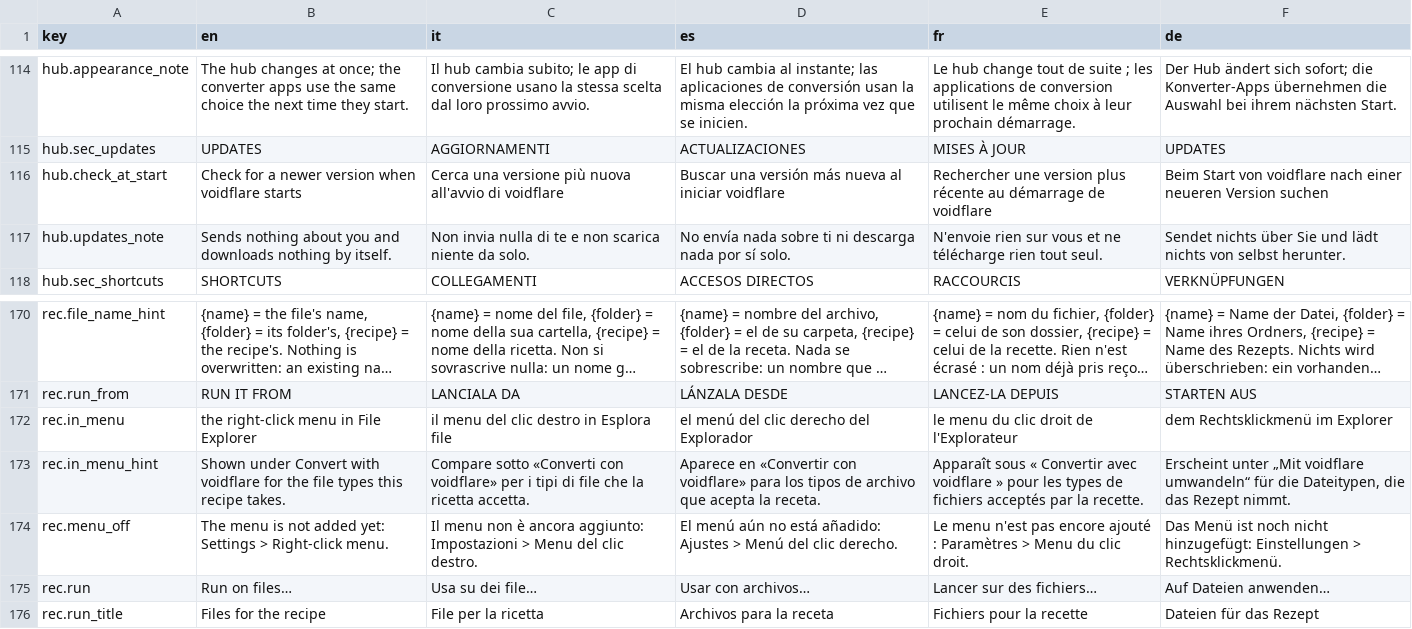
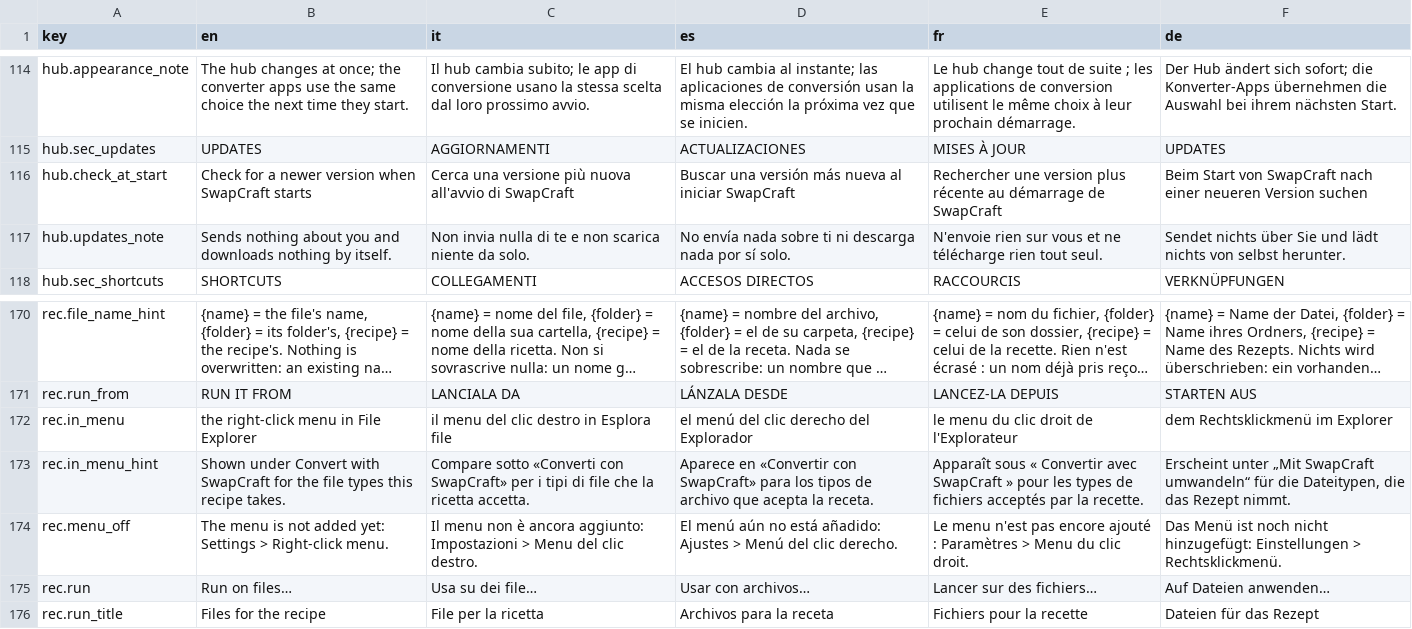
Before and after one commit to Flaeren/swapcraft, a TSV file: src/hub/assets/hub.tsv, drawn as a sheet; only a part is shown, gaps mark what is left out; long unchanged cells end in …; the diff covers the shown part only.

Commit message:
Release 0.4.1: SwapCraft name, Convert here by dragging, engines updated

```diff
--- a/src/hub/assets/hub.tsv
+++ b/src/hub/assets/hub.tsv
@@ -115,3 +115,3 @@ hub.appearance_note	The hub changes at once; the converter apps use the same cho
 hub.sec_updates	UPDATES	AGGIORNAMENTI	ACTUALIZACIONES	MISES À JOUR	UPDATES
-hub.check_at_start	Check for a newer version when voidflare starts	Cerca una versione più nuova all'avvio di voidflare	Buscar una versión más nueva al iniciar voidflare	Rechercher une version plus récente au démarrage de voidflare	Beim Start von voidflare nach einer neueren Version suchen
+hub.check_at_start	Check for a newer version when SwapCraft starts	Cerca una versione più nuova all'avvio di SwapCraft	Buscar una versión más nueva al iniciar SwapCraft	Rechercher une version plus récente au démarrage de SwapCraft	Beim Start von SwapCraft nach einer neueren Version suchen
 hub.updates_note	Sends nothing about you and downloads nothing by itself.	Non invia nulla di te e non scarica niente da solo.	No envía nada sobre ti ni descarga nada por sí solo.	N'envoie rien sur vous et ne télécharge rien tout seul.	Sendet nichts über Sie und lädt nichts von selbst herunter.
@@ -172,3 +172,3 @@ rec.run_from	RUN IT FROM	LANCIALA DA	LÁNZALA DESDE	LANCEZ-LA DEPUIS	STARTEN AUS
 rec.in_menu	the right-click menu in File Explorer	il menu del clic destro in Esplora file	el menú del clic derecho del Explorador	le menu du clic droit de l'Explorateur	dem Rechtsklickmenü im Explorer
-rec.in_menu_hint	Shown under Convert with voidflare for the file types this recipe takes.	Compare sotto «Converti con voidflare» per i tipi di file che la ricetta accetta.	Aparece en «Convertir con voidflare» para los tipos de archivo que acepta la receta.	Apparaît sous « Convertir avec voidflare » pour les types de fichiers acceptés par la recette.	Erscheint unter „Mit voidflare umwandeln“ für die Dateitypen, die das Rezept nimmt.
+rec.in_menu_hint	Shown under Convert with SwapCraft for the file types this recipe takes.	Compare sotto «Converti con SwapCraft» per i tipi di file che la ricetta accetta.	Aparece en «Convertir con SwapCraft» para los tipos de archivo que acepta la receta.	Apparaît sous « Convertir avec SwapCraft » pour les types de fichiers acceptés par la recette.	Erscheint unter „Mit SwapCraft umwandeln“ für die Dateitypen, die das Rezept nimmt.
 rec.menu_off	The menu is not added yet: Settings > Right-click menu.	Il menu non è ancora aggiunto: Impostazioni > Menu del clic destro.	El menú aún no está añadido: Ajustes > Menú del clic derecho.	Le menu n'est pas encore ajouté : Paramètres > Menu du clic droit.	Das Menü ist noch nicht hinzugefügt: Einstellungen > Rechtsklickmenü.
```
Also changed, not shown: 2 added rows and 60 edited cells elsewhere in this file, 26 other files.
